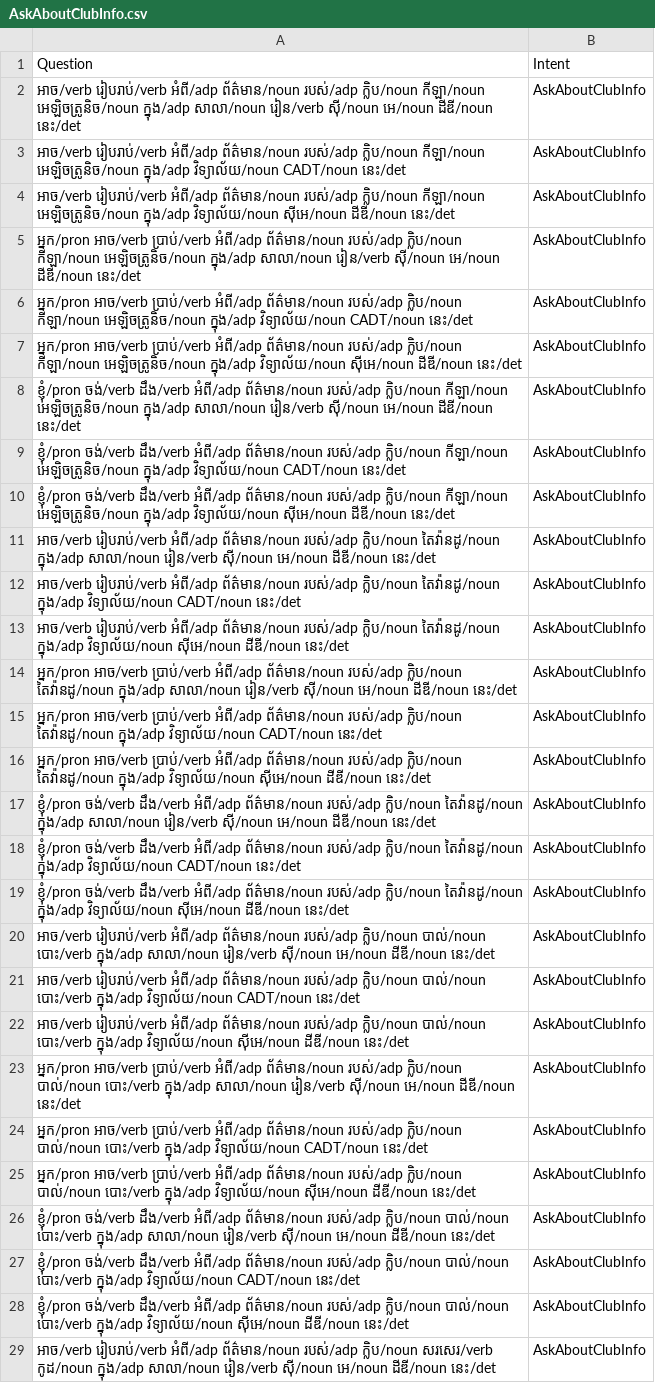
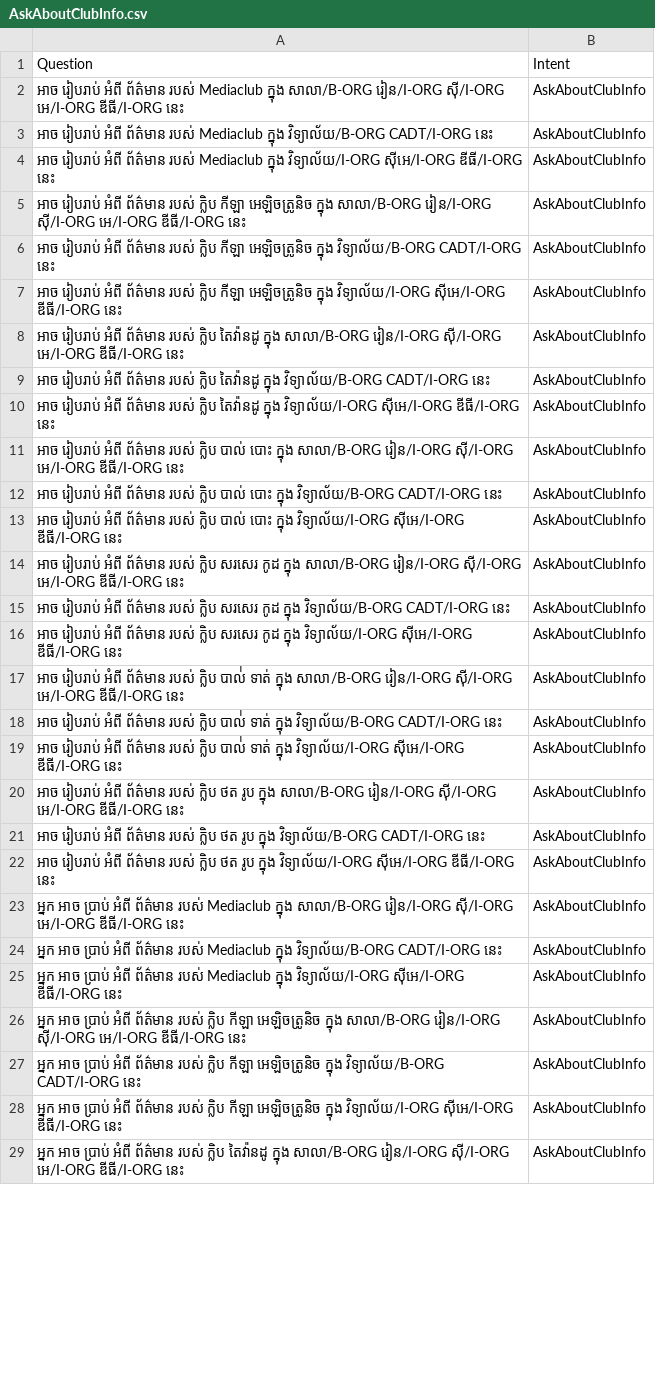
Before and after one commit to IcyTempest/G1---Intent_classification-Group, a CSV file: entity-tag/AskAboutClubInfo.csv, drawn as a sheet; only a part is shown; the diff covers the shown part only; the diff names each change by its address in the sheet, - before the commit and + after, or states it on an @@ line.

```diff
--- a/entity-tag/AskAboutClubInfo.csv
+++ b/entity-tag/AskAboutClubInfo.csv
-A2: អាច/verb រៀបរាប់/verb អំពី/adp ព័ត៌មាន/noun របស់/adp ក្លិប/noun កីឡា/noun អេឡិចត្រូនិច/noun ក្នុង/adp សាលា/noun រៀន/verb សុី/noun អេ/noun ដីឌី/noun នេះ/det
+A2: អាច រៀបរាប់ អំពី ព័ត៌មាន របស់ Mediaclub ក្នុង សាលា/B-ORG រៀន/I-ORG សុី/I-ORG អេ/I-ORG ឌីធី/I-ORG នេះ
-A3: អាច/verb រៀបរាប់/verb អំពី/adp ព័ត៌មាន/noun របស់/adp ក្លិប/noun កីឡា/noun អេឡិចត្រូនិច/noun ក្នុង/adp វិទ្យាល័យ/noun CADT/noun នេះ/det
+A3: អាច រៀបរាប់ អំពី ព័ត៌មាន របស់ Mediaclub ក្នុង វិទ្យាល័យ/B-ORG CADT/I-ORG នេះ
-A4: អាច/verb រៀបរាប់/verb អំពី/adp ព័ត៌មាន/noun របស់/adp ក្លិប/noun កីឡា/noun អេឡិចត្រូនិច/noun ក្នុង/adp វិទ្យាល័យ/noun សុីអេ/noun ដីឌី/noun នេះ/det
+A4: អាច រៀបរាប់ អំពី ព័ត៌មាន របស់ Mediaclub ក្នុង វិទ្យាល័យ/I-ORG សុីអេ/I-ORG ឌីធី/I-ORG នេះ
-A5: អ្នក/pron អាច/verb ប្រាប់/verb អំពី/adp ព័ត៌មាន/noun របស់/adp ក្លិប/noun កីឡា/noun អេឡិចត្រូនិច/noun ក្នុង/adp សាលា/noun រៀន/verb សុី/noun អេ/noun ដីឌី/noun នេះ/det
+A5: អាច រៀបរាប់ អំពី ព័ត៌មាន របស់ ក្លិប កីឡា អេឡិចត្រូនិច ក្នុង សាលា/B-ORG រៀន/I-ORG សុី/I-ORG អេ/I-ORG ឌីធី/I-ORG នេះ
-A6: អ្នក/pron អាច/verb ប្រាប់/verb អំពី/adp ព័ត៌មាន/noun របស់/adp ក្លិប/noun កីឡា/noun អេឡិចត្រូនិច/noun ក្នុង/adp វិទ្យាល័យ/noun CADT/noun នេះ/det
+A6: អាច រៀបរាប់ អំពី ព័ត៌មាន របស់ ក្លិប កីឡា អេឡិចត្រូនិច ក្នុង វិទ្យាល័យ/B-ORG CADT/I-ORG នេះ
-A7: អ្នក/pron អាច/verb ប្រាប់/verb អំពី/adp ព័ត៌មាន/noun របស់/adp ក្លិប/noun កីឡា/noun អេឡិចត្រូនិច/noun ក្នុង/adp វិទ្យាល័យ/noun សុីអេ/noun ដីឌី/noun នេះ/det
+A7: អាច រៀបរាប់ អំពី ព័ត៌មាន របស់ ក្លិប កីឡា អេឡិចត្រូនិច ក្នុង វិទ្យាល័យ/I-ORG សុីអេ/I-ORG ឌីធី/I-ORG នេះ
-A8: ខ្ញុំ/pron ចង់/verb ដឹង/verb អំពី/adp ព័ត៌មាន/noun របស់/adp ក្លិប/noun កីឡា/noun អេឡិចត្រូនិច/noun ក្នុង/adp សាលា/noun រៀន/verb សុី/noun អេ/noun ដីឌី/noun នេះ/det
+A8: អាច រៀបរាប់ អំពី ព័ត៌មាន របស់ ក្លិប តៃវ៉ានដូ ក្នុង សាលា/B-ORG រៀន/I-ORG សុី/I-ORG អេ/I-ORG ឌីធី/I-ORG នេះ
-A9: ខ្ញុំ/pron ចង់/verb ដឹង/verb អំពី/adp ព័ត៌មាន/noun របស់/adp ក្លិប/noun កីឡា/noun អេឡិចត្រូនិច/noun ក្នុង/adp វិទ្យាល័យ/noun CADT/noun នេះ/det
+A9: អាច រៀបរាប់ អំពី ព័ត៌មាន របស់ ក្លិប តៃវ៉ានដូ ក្នុង វិទ្យាល័យ/B-ORG CADT/I-ORG នេះ
-A10: ខ្ញុំ/pron ចង់/verb ដឹង/verb អំពី/adp ព័ត៌មាន/noun របស់/adp ក្លិប/noun កីឡា/noun អេឡិចត្រូនិច/noun ក្នុង/adp វិទ្យាល័យ/noun សុីអេ/noun ដីឌី/noun នេះ/det
+A10: អាច រៀបរាប់ អំពី ព័ត៌មាន របស់ ក្លិប តៃវ៉ានដូ ក្នុង វិទ្យាល័យ/I-ORG សុីអេ/I-ORG ឌីធី/I-ORG នេះ
-A11: អាច/verb រៀបរាប់/verb អំពី/adp ព័ត៌មាន/noun របស់/adp ក្លិប/noun តៃវ៉ានដូ/noun ក្នុង/adp សាលា/noun រៀន/verb សុី/noun អេ/noun ដីឌី/noun នេះ/det
+A11: អាច រៀបរាប់ អំពី ព័ត៌មាន របស់ ក្លិប បាល់ បោះ ក្នុង សាលា/B-ORG រៀន/I-ORG សុី/I-ORG អេ/I-ORG ឌីធី/I-ORG នេះ
-A12: អាច/verb រៀបរាប់/verb អំពី/adp ព័ត៌មាន/noun របស់/adp ក្លិប/noun តៃវ៉ានដូ/noun ក្នុង/adp វិទ្យាល័យ/noun CADT/noun នេះ/det
+A12: អាច រៀបរាប់ អំពី ព័ត៌មាន របស់ ក្លិប បាល់ បោះ ក្នុង វិទ្យាល័យ/B-ORG CADT/I-ORG នេះ
-A13: អាច/verb រៀបរាប់/verb អំពី/adp ព័ត៌មាន/noun របស់/adp ក្លិប/noun តៃវ៉ានដូ/noun ក្នុង/adp វិទ្យាល័យ/noun សុីអេ/noun ដីឌី/noun នេះ/det
+A13: អាច រៀបរាប់ អំពី ព័ត៌មាន របស់ ក្លិប បាល់ បោះ ក្នុង វិទ្យាល័យ/I-ORG សុីអេ/I-ORG ឌីធី/I-ORG នេះ
-A14: អ្នក/pron អាច/verb ប្រាប់/verb អំពី/adp ព័ត៌មាន/noun របស់/adp ក្លិប/noun តៃវ៉ានដូ/noun ក្នុង/adp សាលា/noun រៀន/verb សុី/noun អេ/noun ដីឌី/noun នេះ/det
+A14: អាច រៀបរាប់ អំពី ព័ត៌មាន របស់ ក្លិប សរសេរ កូដ ក្នុង សាលា/B-ORG រៀន/I-ORG សុី/I-ORG អេ/I-ORG ឌីធី/I-ORG នេះ
-A15: អ្នក/pron អាច/verb ប្រាប់/verb អំពី/adp ព័ត៌មាន/noun របស់/adp ក្លិប/noun តៃវ៉ានដូ/noun ក្នុង/adp វិទ្យាល័យ/noun CADT/noun នេះ/det
+A15: អាច រៀបរាប់ អំពី ព័ត៌មាន របស់ ក្លិប សរសេរ កូដ ក្នុង វិទ្យាល័យ/B-ORG CADT/I-ORG នេះ
-A16: អ្នក/pron អាច/verb ប្រាប់/verb អំពី/adp ព័ត៌មាន/noun របស់/adp ក្លិប/noun តៃវ៉ានដូ/noun ក្នុង/adp វិទ្យាល័យ/noun សុីអេ/noun ដីឌី/noun នេះ/det
+A16: អាច រៀបរាប់ អំពី ព័ត៌មាន របស់ ក្លិប សរសេរ កូដ ក្នុង វិទ្យាល័យ/I-ORG សុីអេ/I-ORG ឌីធី/I-ORG នេះ
-A17: ខ្ញុំ/pron ចង់/verb ដឹង/verb អំពី/adp ព័ត៌មាន/noun របស់/adp ក្លិប/noun តៃវ៉ានដូ/noun ក្នុង/adp សាលា/noun រៀន/verb សុី/noun អេ/noun ដីឌី/noun នេះ/det
+A17: អាច រៀបរាប់ អំពី ព័ត៌មាន របស់ ក្លិប បាល់់ ទាត់ ក្នុង សាលា/B-ORG រៀន/I-ORG សុី/I-ORG អេ/I-ORG ឌីធី/I-ORG នេះ
-A18: ខ្ញុំ/pron ចង់/verb ដឹង/verb អំពី/adp ព័ត៌មាន/noun របស់/adp ក្លិប/noun តៃវ៉ានដូ/noun ក្នុង/adp វិទ្យាល័យ/noun CADT/noun នេះ/det
+A18: អាច រៀបរាប់ អំពី ព័ត៌មាន របស់ ក្លិប បាល់់ ទាត់ ក្នុង វិទ្យាល័យ/B-ORG CADT/I-ORG នេះ
-A19: ខ្ញុំ/pron ចង់/verb ដឹង/verb អំពី/adp ព័ត៌មាន/noun របស់/adp ក្លិប/noun តៃវ៉ានដូ/noun ក្នុង/adp វិទ្យាល័យ/noun សុីអេ/noun ដីឌី/noun នេះ/det
+A19: អាច រៀបរាប់ អំពី ព័ត៌មាន របស់ ក្លិប បាល់់ ទាត់ ក្នុង វិទ្យាល័យ/I-ORG សុីអេ/I-ORG ឌីធី/I-ORG នេះ
-A20: អាច/verb រៀបរាប់/verb អំពី/adp ព័ត៌មាន/noun របស់/adp ក្លិប/noun បាល់/noun បោះ/verb ក្នុង/adp សាលា/noun រៀន/verb សុី/noun អេ/noun ដីឌី/noun នេះ/det
+A20: អាច រៀបរាប់ អំពី ព័ត៌មាន របស់ ក្លិប ថត រូប ក្នុង សាលា/B-ORG រៀន/I-ORG សុី/I-ORG អេ/I-ORG ឌីធី/I-ORG នេះ
-A21: អាច/verb រៀបរាប់/verb អំពី/adp ព័ត៌មាន/noun របស់/adp ក្លិប/noun បាល់/noun បោះ/verb ក្នុង/adp វិទ្យាល័យ/noun CADT/noun នេះ/det
+A21: អាច រៀបរាប់ អំពី ព័ត៌មាន របស់ ក្លិប ថត រូប ក្នុង វិទ្យាល័យ/B-ORG CADT/I-ORG នេះ
-A22: អាច/verb រៀបរាប់/verb អំពី/adp ព័ត៌មាន/noun របស់/adp ក្លិប/noun បាល់/noun បោះ/verb ក្នុង/adp វិទ្យាល័យ/noun សុីអេ/noun ដីឌី/noun នេះ/det
+A22: អាច រៀបរាប់ អំពី ព័ត៌មាន របស់ ក្លិប ថត រូប ក្នុង វិទ្យាល័យ/I-ORG សុីអេ/I-ORG ឌីធី/I-ORG នេះ
-A23: អ្នក/pron អាច/verb ប្រាប់/verb អំពី/adp ព័ត៌មាន/noun របស់/adp ក្លិប/noun បាល់/noun បោះ/verb ក្នុង/adp សាលា/noun រៀន/verb សុី/noun អេ/noun ដីឌី/noun នេះ/det
+A23: អ្នក អាច ប្រាប់ អំពី ព័ត៌មាន របស់ Mediaclub ក្នុង សាលា/B-ORG រៀន/I-ORG សុី/I-ORG អេ/I-ORG ឌីធី/I-ORG នេះ
-A24: អ្នក/pron អាច/verb ប្រាប់/verb អំពី/adp ព័ត៌មាន/noun របស់/adp ក្លិប/noun បាល់/noun បោះ/verb ក្នុង/adp វិទ្យាល័យ/noun CADT/noun នេះ/det
+A24: អ្នក អាច ប្រាប់ អំពី ព័ត៌មាន របស់ Mediaclub ក្នុង វិទ្យាល័យ/B-ORG CADT/I-ORG នេះ
-A25: អ្នក/pron អាច/verb ប្រាប់/verb អំពី/adp ព័ត៌មាន/noun របស់/adp ក្លិប/noun បាល់/noun បោះ/verb ក្នុង/adp វិទ្យាល័យ/noun សុីអេ/noun ដីឌី/noun នេះ/det
+A25: អ្នក អាច ប្រាប់ អំពី ព័ត៌មាន របស់ Mediaclub ក្នុង វិទ្យាល័យ/I-ORG សុីអេ/I-ORG ឌីធី/I-ORG នេះ
-A26: ខ្ញុំ/pron ចង់/verb ដឹង/verb អំពី/adp ព័ត៌មាន/noun របស់/adp ក្លិប/noun បាល់/noun បោះ/verb ក្នុង/adp សាលា/noun រៀន/verb សុី/noun អេ/noun ដីឌី/noun នេះ/det
+A26: អ្នក អាច ប្រាប់ អំពី ព័ត៌មាន របស់ ក្លិប កីឡា អេឡិចត្រូនិច ក្នុង សាលា/B-ORG រៀន/I-ORG សុី/I-ORG អេ/I-ORG ឌីធី/I-ORG នេះ
-A27: ខ្ញុំ/pron ចង់/verb ដឹង/verb អំពី/adp ព័ត៌មាន/noun របស់/adp ក្លិប/noun បាល់/noun បោះ/verb ក្នុង/adp វិទ្យាល័យ/noun CADT/noun នេះ/det
+A27: អ្នក អាច ប្រាប់ អំពី ព័ត៌មាន របស់ ក្លិប កីឡា អេឡិចត្រូនិច ក្នុង វិទ្យាល័យ/B-ORG CADT/I-ORG នេះ
-A28: ខ្ញុំ/pron ចង់/verb ដឹង/verb អំពី/adp ព័ត៌មាន/noun របស់/adp ក្លិប/noun បាល់/noun បោះ/verb ក្នុង/adp វិទ្យាល័យ/noun សុីអេ/noun ដីឌី/noun នេះ/det
+A28: អ្នក អាច ប្រាប់ អំពី ព័ត៌មាន របស់ ក្លិប កីឡា អេឡិចត្រូនិច ក្នុង វិទ្យាល័យ/I-ORG សុីអេ/I-ORG ឌីធី/I-ORG នេះ
-A29: អាច/verb រៀបរាប់/verb អំពី/adp ព័ត៌មាន/noun របស់/adp ក្លិប/noun សរសេរ/verb កូដ/noun ក្នុង/adp សាលា/noun រៀន/verb សុី/noun អេ/noun ដីឌី/noun នេះ/det
+A29: អ្នក អាច ប្រាប់ អំពី ព័ត៌មាន របស់ ក្លិប តៃវ៉ានដូ ក្នុង សាលា/B-ORG រៀន/I-ORG សុី/I-ORG អេ/I-ORG ឌីធី/I-ORG នេះ
```
Also changed, not shown: 35 edited cells elsewhere in this file, POS/AskAboutClubInfo.csv, segments/AskAboutClubInfo.csv.
